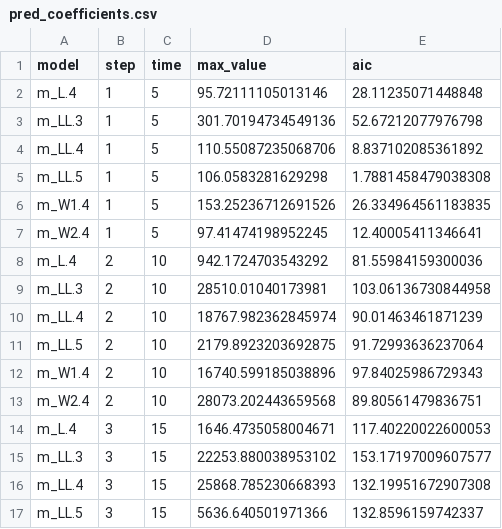
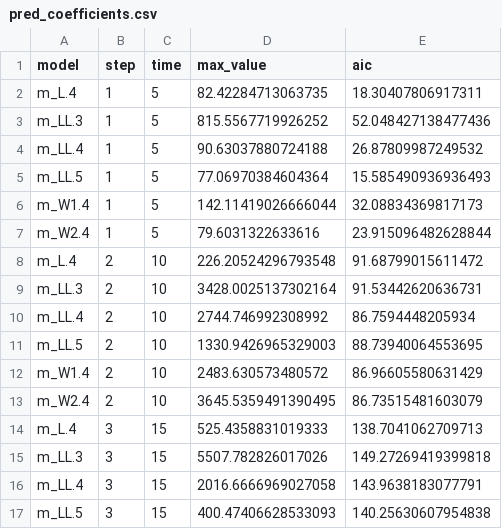
Before and after one commit to thomassie/COVID-19, a CSV file: R Code/pred_coefficients.csv, drawn as a sheet; only a part is shown; the diff covers the shown part only.

```diff
--- a/R Code/pred_coefficients.csv
+++ b/R Code/pred_coefficients.csv
@@ -1,17 +1,17 @@
 model,step,time,max_value,aic
-m_L.4,1,5,95.72111105013146,28.11235071448848
-m_LL.3,1,5,301.70194734549136,52.67212077976798
-m_LL.4,1,5,110.55087235068706,8.837102085361892
-m_LL.5,1,5,106.0583281629298,1.7881458479038308
-m_W1.4,1,5,153.25236712691526,26.334964561183835
-m_W2.4,1,5,97.41474198952245,12.40005411346641
-m_L.4,2,10,942.1724703543292,81.55984159300036
-m_LL.3,2,10,28510.01040173981,103.06136730844958
-m_LL.4,2,10,18767.982362845974,90.01463461871239
-m_LL.5,2,10,2179.8923203692875,91.72993636237064
-m_W1.4,2,10,16740.599185038896,97.84025986729343
-m_W2.4,2,10,28073.202443659568,89.80561479836751
-m_L.4,3,15,1646.4735058004671,117.40220022600053
-m_LL.3,3,15,22253.880038953102,153.17197009607577
-m_LL.4,3,15,25868.785230668393,132.19951672907308
-m_LL.5,3,15,5636.640501971366,132.8596159742337
+m_L.4,1,5,82.42284713063735,18.30407806917311
+m_LL.3,1,5,815.5567719926252,52.048427138477436
+m_LL.4,1,5,90.63037880724188,26.87809987249532
+m_LL.5,1,5,77.06970384604364,15.585490936936493
+m_W1.4,1,5,142.11419026666044,32.08834369817173
+m_W2.4,1,5,79.6031322633616,23.915096482628844
+m_L.4,2,10,226.20524296793548,91.68799015611472
+m_LL.3,2,10,3428.0025137302164,91.53442620636731
+m_LL.4,2,10,2744.746992308992,86.7594448205934
+m_LL.5,2,10,1330.9426965329003,88.73940064553695
+m_W1.4,2,10,2483.630573480572,86.96605580631429
+m_W2.4,2,10,3645.5359491390495,86.73515481603079
+m_L.4,3,15,525.4358831019333,138.7041062709713
+m_LL.3,3,15,5507.782826017026,149.27269419399818
+m_LL.4,3,15,2016.6666969027058,143.9638183077791
+m_LL.5,3,15,400.47406628533093,140.25630607954838
```
Also changed, not shown: 160 edited cells elsewhere in this file, R Code/actual_cases.csv, 15 other files.
